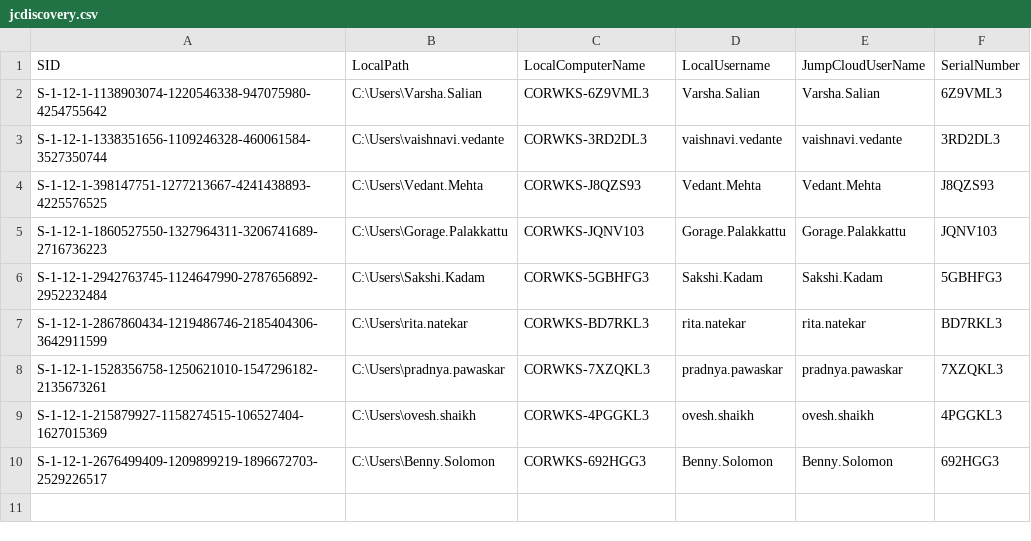
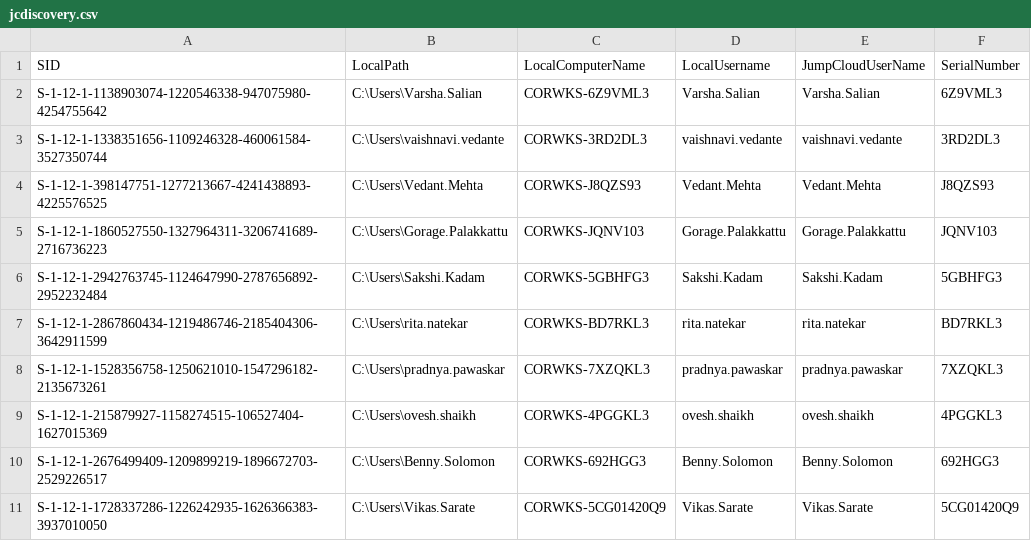
Before and after one commit to nikhil-syngience/Jumpcloud-ADMU-Discovery, a CSV file: jcdiscovery.csv, drawn as a sheet; the diff names each change by its address in the sheet, - before the commit and + after, or states it on an @@ line.

Commit message:
Update jcdiscovery.csv

```diff
--- a/jcdiscovery.csv
+++ b/jcdiscovery.csv
+row 11: S-1-12-1-1728337286-1226242935-1626366383-3937010050 | C:\Users\Vikas.Sarate | CORWKS-5CG01420Q9 | Vikas.Sarate | Vikas.Sarate | 5CG01420Q9
```
